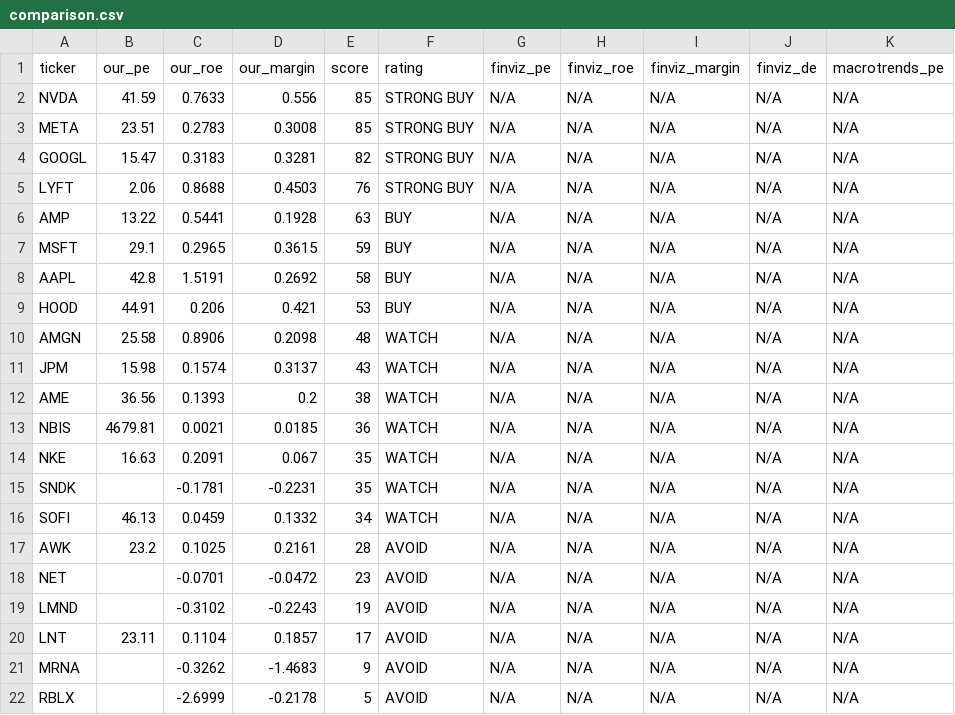
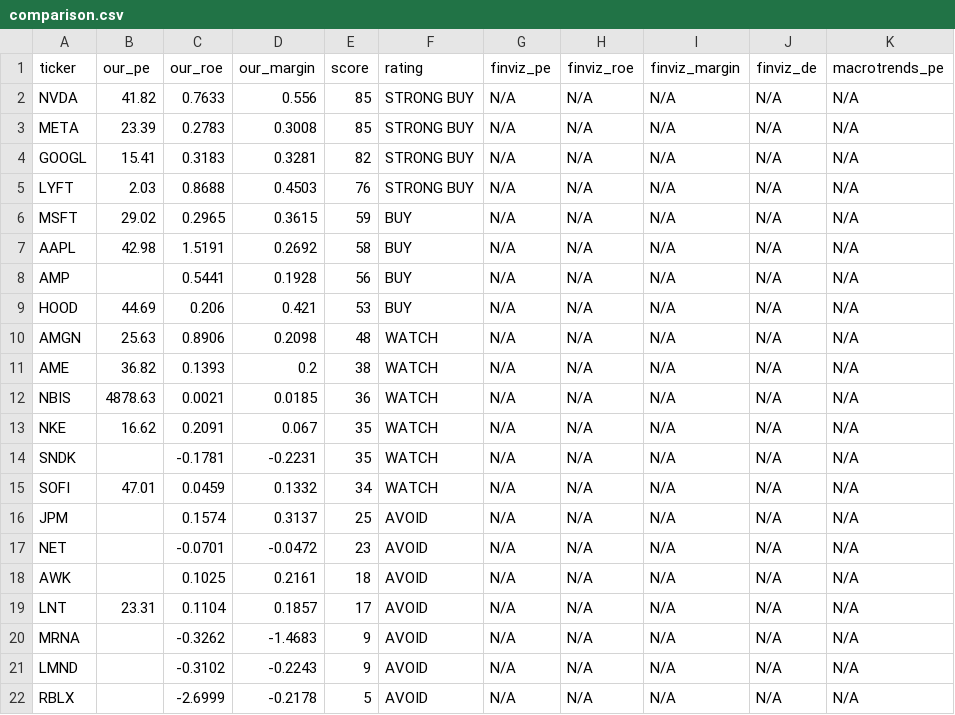
Before and after one commit to leafy-joyce-t/stock-tracker, a CSV file: data/comparison.csv, drawn as a sheet.

```diff
--- a/data/comparison.csv
+++ b/data/comparison.csv
@@ -1,22 +1,22 @@
 ticker,our_pe,our_roe,our_margin,score,rating,finviz_pe,finviz_roe,finviz_margin,finviz_de,macrotrends_pe
-NVDA,41.59,0.7633,0.556,85,STRONG BUY,N/A,N/A,N/A,N/A,N/A
-META,23.51,0.2783,0.3008,85,STRONG BUY,N/A,N/A,N/A,N/A,N/A
-GOOGL,15.47,0.3183,0.3281,82,STRONG BUY,N/A,N/A,N/A,N/A,N/A
-LYFT,2.06,0.8688,0.4503,76,STRONG BUY,N/A,N/A,N/A,N/A,N/A
-AMP,13.22,0.5441,0.1928,63,BUY,N/A,N/A,N/A,N/A,N/A
-MSFT,29.1,0.2965,0.3615,59,BUY,N/A,N/A,N/A,N/A,N/A
-AAPL,42.8,1.5191,0.2692,58,BUY,N/A,N/A,N/A,N/A,N/A
-HOOD,44.91,0.206,0.421,53,BUY,N/A,N/A,N/A,N/A,N/A
-AMGN,25.58,0.8906,0.2098,48,WATCH,N/A,N/A,N/A,N/A,N/A
-JPM,15.98,0.1574,0.3137,43,WATCH,N/A,N/A,N/A,N/A,N/A
-AME,36.56,0.1393,0.2,38,WATCH,N/A,N/A,N/A,N/A,N/A
-NBIS,4679.81,0.0021,0.0185,36,WATCH,N/A,N/A,N/A,N/A,N/A
-NKE,16.63,0.2091,0.067,35,WATCH,N/A,N/A,N/A,N/A,N/A
+NVDA,41.82,0.7633,0.556,85,STRONG BUY,N/A,N/A,N/A,N/A,N/A
+META,23.39,0.2783,0.3008,85,STRONG BUY,N/A,N/A,N/A,N/A,N/A
+GOOGL,15.41,0.3183,0.3281,82,STRONG BUY,N/A,N/A,N/A,N/A,N/A
+LYFT,2.03,0.8688,0.4503,76,STRONG BUY,N/A,N/A,N/A,N/A,N/A
+MSFT,29.02,0.2965,0.3615,59,BUY,N/A,N/A,N/A,N/A,N/A
+AAPL,42.98,1.5191,0.2692,58,BUY,N/A,N/A,N/A,N/A,N/A
+AMP,,0.5441,0.1928,56,BUY,N/A,N/A,N/A,N/A,N/A
+HOOD,44.69,0.206,0.421,53,BUY,N/A,N/A,N/A,N/A,N/A
+AMGN,25.63,0.8906,0.2098,48,WATCH,N/A,N/A,N/A,N/A,N/A
+AME,36.82,0.1393,0.2,38,WATCH,N/A,N/A,N/A,N/A,N/A
+NBIS,4878.63,0.0021,0.0185,36,WATCH,N/A,N/A,N/A,N/A,N/A
+NKE,16.62,0.2091,0.067,35,WATCH,N/A,N/A,N/A,N/A,N/A
 SNDK,,-0.1781,-0.2231,35,WATCH,N/A,N/A,N/A,N/A,N/A
-SOFI,46.13,0.0459,0.1332,34,WATCH,N/A,N/A,N/A,N/A,N/A
-AWK,23.2,0.1025,0.2161,28,AVOID,N/A,N/A,N/A,N/A,N/A
+SOFI,47.01,0.0459,0.1332,34,WATCH,N/A,N/A,N/A,N/A,N/A
+JPM,,0.1574,0.3137,25,AVOID,N/A,N/A,N/A,N/A,N/A
 NET,,-0.0701,-0.0472,23,AVOID,N/A,N/A,N/A,N/A,N/A
-LMND,,-0.3102,-0.2243,19,AVOID,N/A,N/A,N/A,N/A,N/A
-LNT,23.11,0.1104,0.1857,17,AVOID,N/A,N/A,N/A,N/A,N/A
+AWK,,0.1025,0.2161,18,AVOID,N/A,N/A,N/A,N/A,N/A
+LNT,23.31,0.1104,0.1857,17,AVOID,N/A,N/A,N/A,N/A,N/A
 MRNA,,-0.3262,-1.4683,9,AVOID,N/A,N/A,N/A,N/A,N/A
+LMND,,-0.3102,-0.2243,9,AVOID,N/A,N/A,N/A,N/A,N/A
 RBLX,,-2.6999,-0.2178,5,AVOID,N/A,N/A,N/A,N/A,N/A
```
Also changed, not shown: data/calculated_ratios.csv, data/risk_signals.csv, 23 other files.
